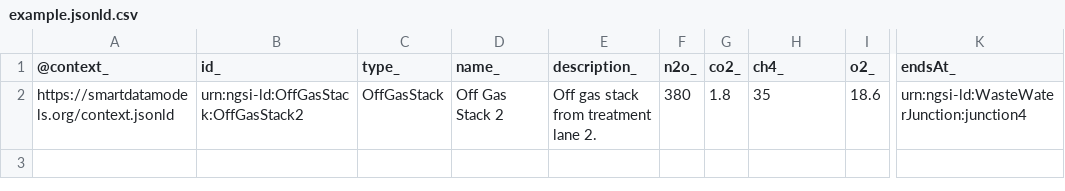
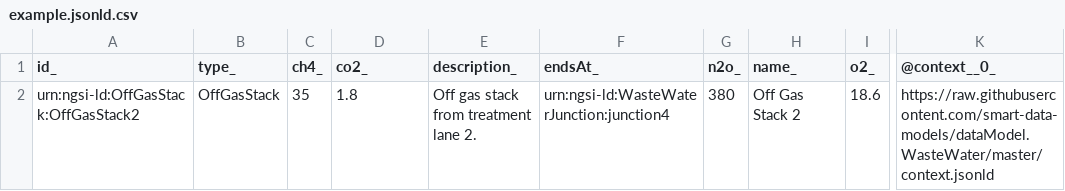
Before and after one commit to smart-data-models/dataModel.WasteWater, a CSV file: OffGasStack/examples/example.jsonld.csv, drawn as a sheet; only a part is shown, gaps mark what is left out; removed rows and columns are numbered as before the commit, all else as after; the diff names each change by its address in the sheet, - before the commit and + after, or states it on an @@ line.

Commit message:
Exported example to csv example.jsonld

```diff
--- a/OffGasStack/examples/example.jsonld.csv
+++ b/OffGasStack/examples/example.jsonld.csv
-column A (@context_), row 2: https://smartdatamodels.org/context.jsonld
+column C (ch4_), row 2: 35
+column F (endsAt_), row 2: urn:ngsi-ld:WasteWaterJunction:junction4
-column G (co2_), row 2: 1.8
-D1: name_
+D1: co2_
-H1: ch4_
+H1: name_
-K1: endsAt_
+K1: @context__0_
-D2 (co2_): Off Gas Stack 2
+D2 (co2_): 1.8
-H2 (name_): 35
+H2 (name_): Off Gas Stack 2
-K2 (@context__0_): urn:ngsi-ld:WasteWaterJunction:junction4
+K2 (@context__0_): https://raw.githubusercontent.com/smart-data-models/dataModel.WasteWater/master/context.jsonld
```
